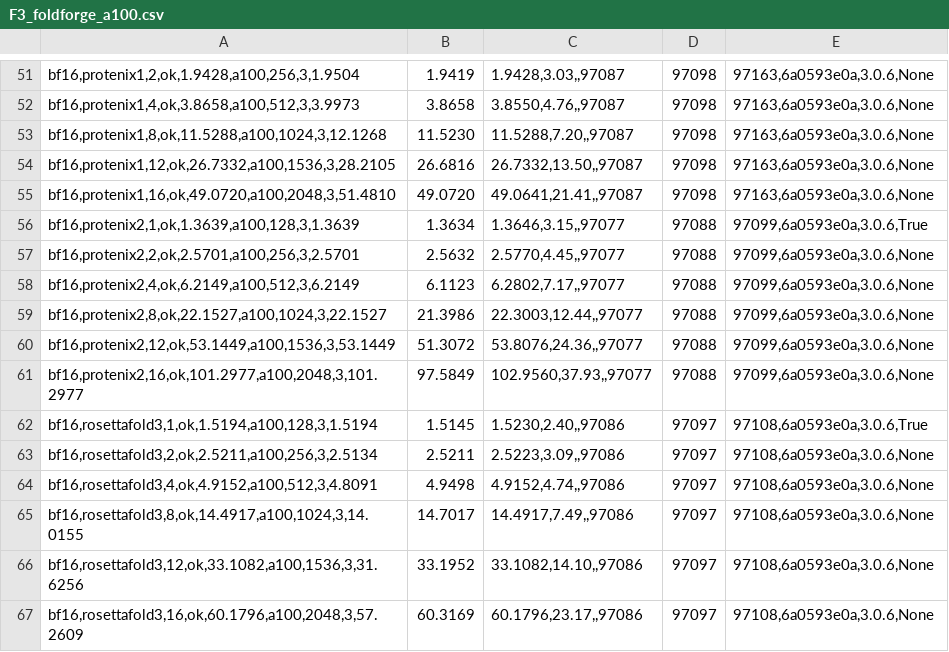
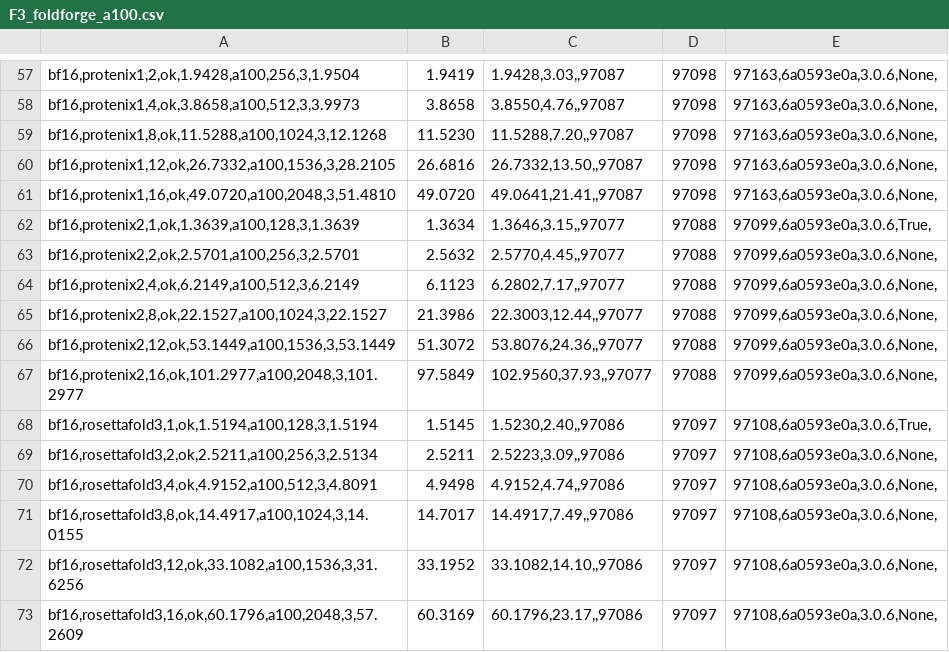
Before and after one commit to CSSB-SNU/foldjet, a CSV file: benchmarks/paper/F3_5i28_times/data/F3_foldforge_a100.csv, drawn as a sheet; only a part is shown, gaps mark what is left out; addresses are those after the commit; the diff covers the shown part only; the diff names each change by its address in the sheet, - before the commit and + after, or states it on an @@ line.

```diff
--- a/benchmarks/paper/F3_5i28_times/data/F3_foldforge_a100.csv
+++ b/benchmarks/paper/F3_5i28_times/data/F3_foldforge_a100.csv
-E57:E61: 97163,6a0593e0a,3.0.6,None
+E57:E61: 97163,6a0593e0a,3.0.6,None,
-E62: 97099,6a0593e0a,3.0.6,True
+E62: 97099,6a0593e0a,3.0.6,True,
-E63:E67: 97099,6a0593e0a,3.0.6,None
+E63:E67: 97099,6a0593e0a,3.0.6,None,
-E68: 97108,6a0593e0a,3.0.6,True
+E68: 97108,6a0593e0a,3.0.6,True,
-E69:E73: 97108,6a0593e0a,3.0.6,None
+E69:E73: 97108,6a0593e0a,3.0.6,None,
```
Also changed, not shown: 12 added rows, 6 removed rows and 44 edited cells elsewhere in this file, 2 other files.
